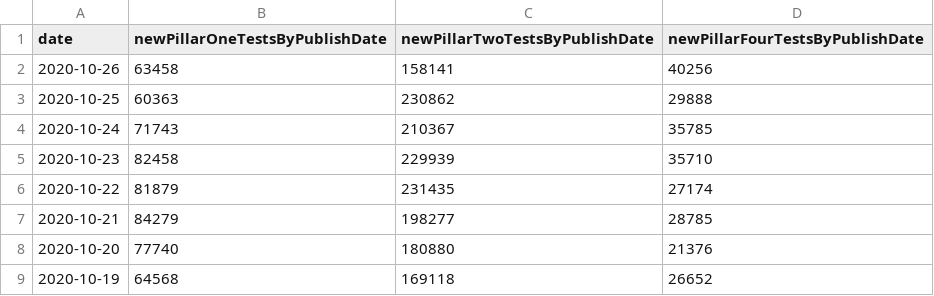
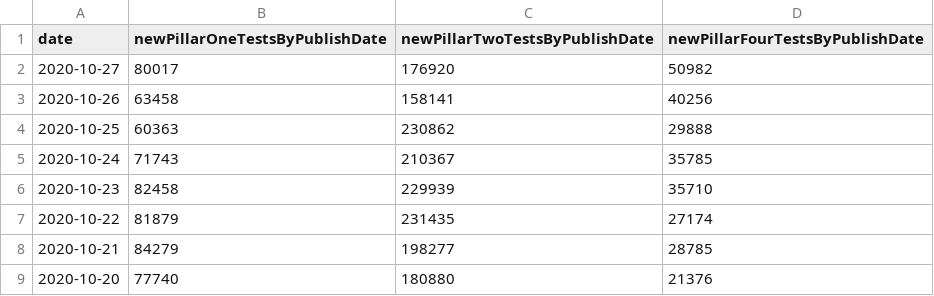
Before and after one commit to carlinmack/covid-graphs, a CSV file: data/UK.testing.csv, drawn as a sheet; only a part is shown; the shorter side is filled out with more unchanged rows.

Commit message:
Update data and plots

```diff
--- a/data/UK.testing.csv
+++ b/data/UK.testing.csv
@@ -1,2 +1,3 @@
 date,newPillarOneTestsByPublishDate,newPillarTwoTestsByPublishDate,newPillarFourTestsByPublishDate
+2020-10-27,80017,176920,50982
 2020-10-26,63458,158141,40256
```
Also changed, not shown: data/England.cases.csv, data/England.testing.csv, 44 other files.
